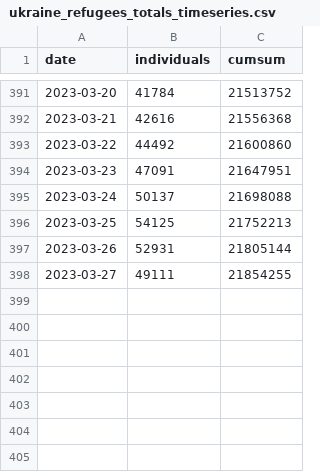
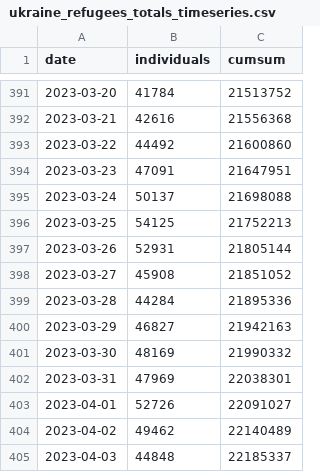
Before and after one commit to gridviz/ukraine-refugees, a CSV file: data/processed/ukraine_refugees_totals_timeseries.csv, drawn as a sheet; only a part is shown, gaps mark what is left out.

```diff
--- a/data/processed/ukraine_refugees_totals_timeseries.csv
+++ b/data/processed/ukraine_refugees_totals_timeseries.csv
@@ -397,2 +397,9 @@ date,individuals,cumsum
 2023-03-26,52931,21805144
-2023-03-27,49111,21854255
+2023-03-27,45908,21851052
+2023-03-28,44284,21895336
+2023-03-29,46827,21942163
+2023-03-30,48169,21990332
+2023-03-31,47969,22038301
+2023-04-01,52726,22091027
+2023-04-02,49462,22140489
+2023-04-03,44848,22185337
```
Also changed, not shown: data/processed/ukraine_refugees_totals_countries.csv.
